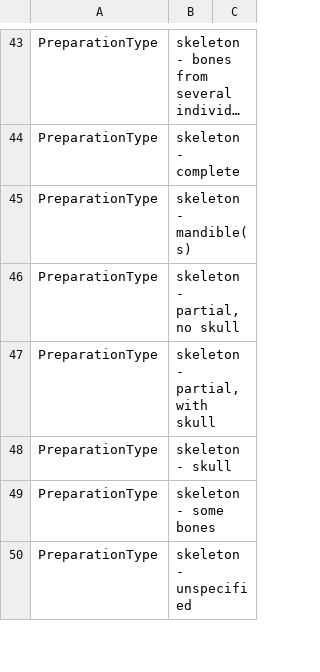
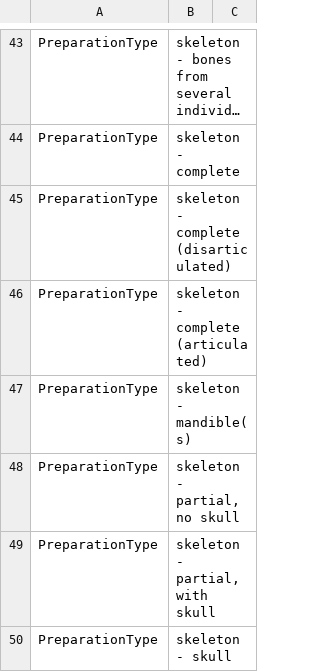
Before and after one commit to DINA-Web/datasets, a CSV file: collections-data/mammals/value-lists.csv, drawn as a sheet; only a part is shown, gaps mark what is left out; the shorter side is filled out with more unchanged rows; long unchanged cells end in …; the diff names each change by its address in the sheet, - before the commit and + after, or states it on an @@ line.

Commit message:
Add values to preparation types

```diff
--- a/collections-data/mammals/value-lists.csv
+++ b/collections-data/mammals/value-lists.csv
+row 45: PreparationType | skeleton - complete (disarticulated)
+row 46: PreparationType | skeleton - complete (articulated)
```
